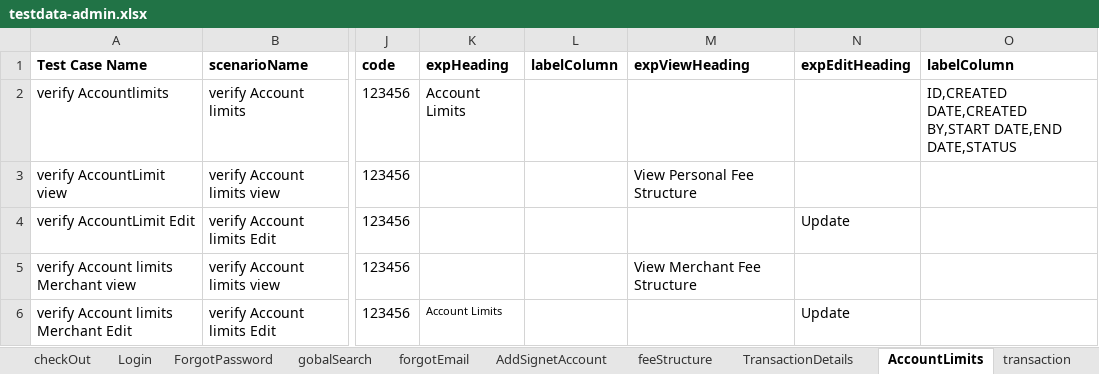
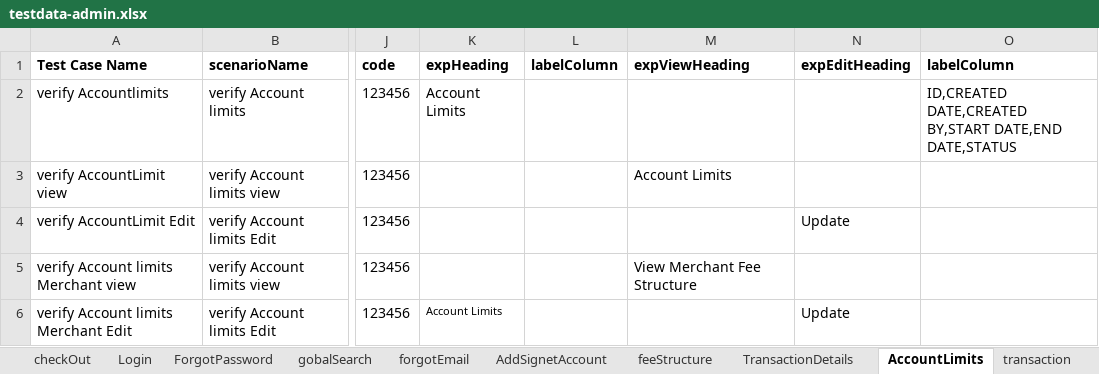
Before and after one commit to RameshNaikRR/Automation, an Excel workbook: Web/coyni/resources/testdata-admin.xlsx, sheet AccountLimits, drawn as a sheet; only a part is shown, gaps mark what is left out; values as stored, in another font and other column widths than the file's, no borders; the diff names each change by its address in the sheet, - before the commit and + after, or states it on an @@ line.

```diff
--- a/Web/coyni/resources/testdata-admin.xlsx (sheet AccountLimits)
+++ b/Web/coyni/resources/testdata-admin.xlsx (sheet AccountLimits)
-M3 (expViewHeading): View Personal Fee Structure
+M3 (expViewHeading): Account Limits
```
Also changed, not shown: sheet TransactionDetails, sheet feeStructure, Web/coyni/resources/TestScript-admin.xlsx, 6 other files.
